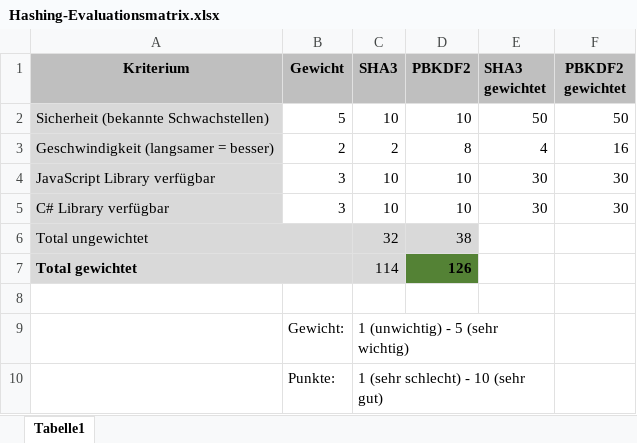
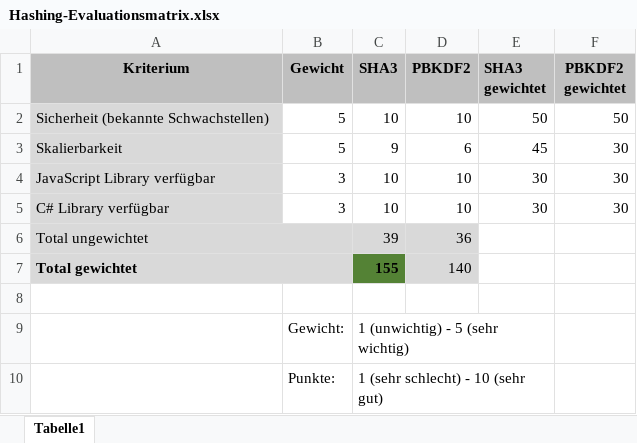
Before and after one commit to danieljampen/secureexam, an Excel workbook: Files/Tabellen/Hashing-Evaluationsmatrix.xlsx, sheet Tabelle1, drawn as a sheet; values as stored, in another font and other column widths than the file's, no borders; removed rows and columns are numbered as before the commit, all else as after; the diff names each change by its address in the sheet, - before the commit and + after, or states it on an @@ line.

```diff
--- a/Files/Tabellen/Hashing-Evaluationsmatrix.xlsx (sheet Tabelle1)
+++ b/Files/Tabellen/Hashing-Evaluationsmatrix.xlsx (sheet Tabelle1)
-row 3: Geschwindigkeit (langsamer = besser) | 2 | 2 | 8 | 4 | 16
+row 3: Skalierbarkeit | 5 | 9 | 6 | 45 | 30
-C6 (SHA3): 32
+C6 (SHA3): 39
-D6 (PBKDF2): 38
+D6 (PBKDF2): 36
-C7 (SHA3): 114
+C7 (SHA3): 155
@@ C7 fill: #D9D9D9 → #548235, bold: off → on @@
-D7 (PBKDF2): 126
+D7 (PBKDF2): 140
@@ D7 fill: #548235 → #D9D9D9, bold: on → off @@
```
Also changed, not shown: 1 other file.
